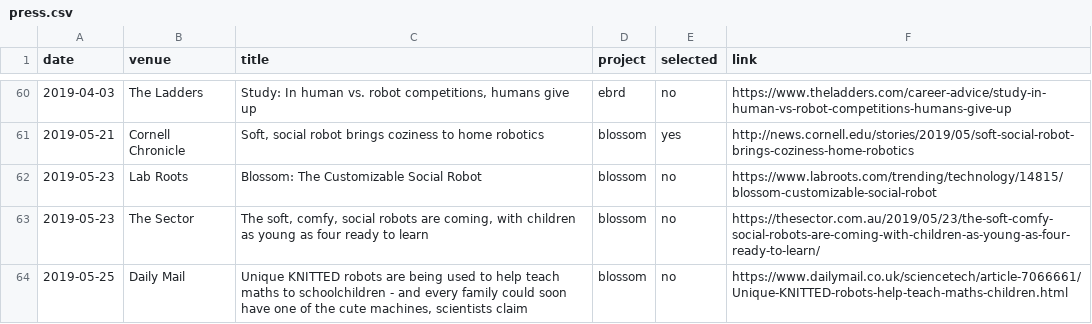
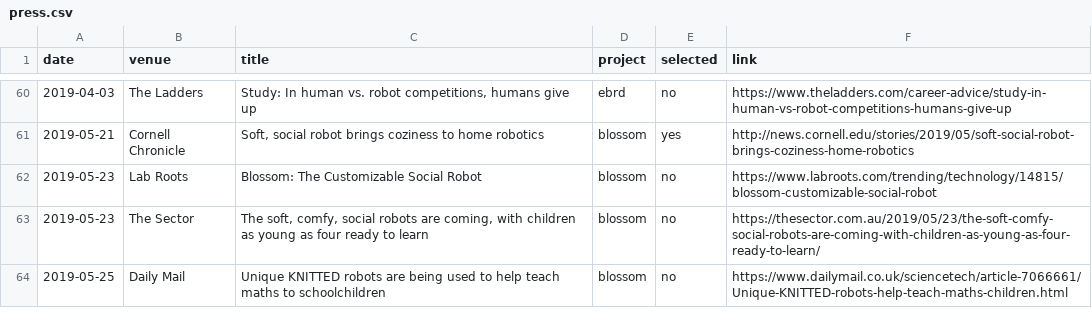
Before and after one commit to hrc2/hrc2.github.io, a CSV file: _data/press.csv, drawn as a sheet; only a part is shown, gaps mark what is left out.

Commit message:
Update press.csv

```diff
--- a/_data/press.csv
+++ b/_data/press.csv
@@ -63,2 +63,2 @@ date,venue,title,project,selected,link
 2019-05-23,The Sector,"The soft, comfy, social robots are coming, with children as young as four ready to learn",blossom,no,https://thesector.com.au/2019/05/23/the-soft-comfy-social-robots-are-coming-with-children-as-young-as-four-ready-to-learn/
-2019-05-25,Daily Mail,"Unique KNITTED robots are being used to help teach maths to schoolchildren - and every family could soon have one of the cute machines, scientists claim",blossom,no,https://www.dailymail.co.uk/sciencetech/article-7066661/Unique-KNITTED-robots-help-teach-maths-children.html
+2019-05-25,Daily Mail,"Unique KNITTED robots are being used to help teach maths to schoolchildren",blossom,no,https://www.dailymail.co.uk/sciencetech/article-7066661/Unique-KNITTED-robots-help-teach-maths-children.html
```
